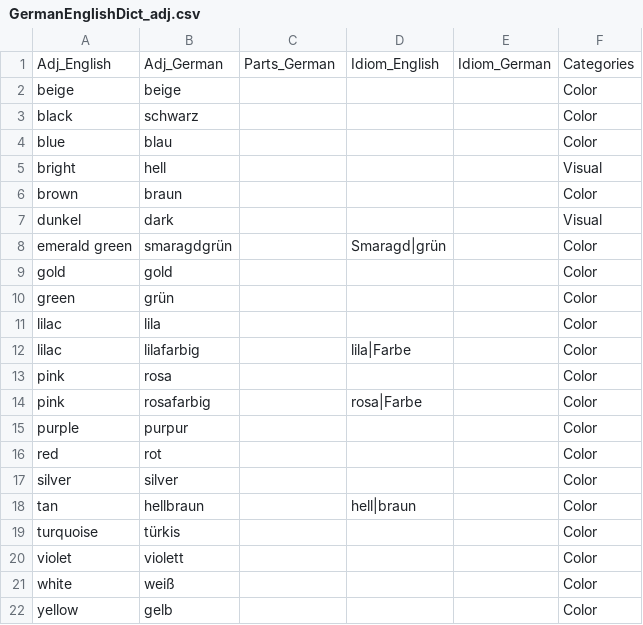
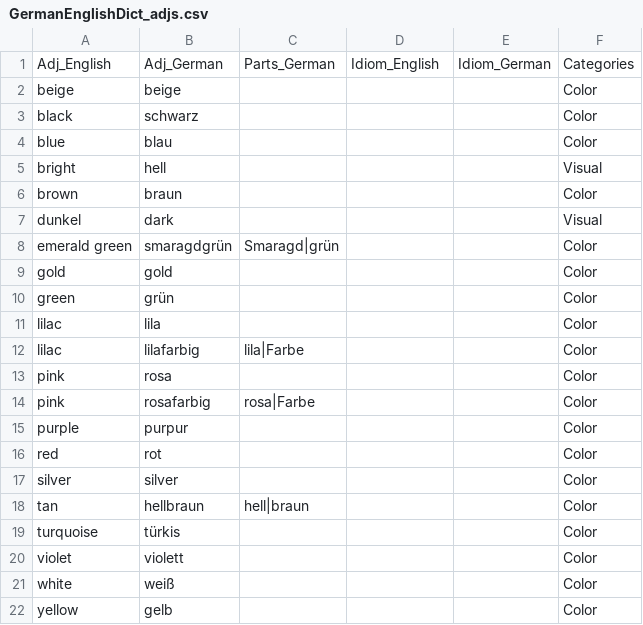
Before and after one commit to ml-pastore/German_English_Dict, a CSV file: GermanEnglishDict_adjs.csv (was GermanEnglishDict_adj.csv), drawn as a sheet.

```diff
--- a/GermanEnglishDict_adj.csv
+++ b/GermanEnglishDict_adjs.csv
@@ -7,3 +7,3 @@ brown,braun,,,,Color
 dunkel,dark,,,,Visual
-emerald green,smaragdgrün,,Smaragd|grün,,Color
+emerald green,smaragdgrün,Smaragd|grün,,,Color
 gold,gold,,,,Color
@@ -11,5 +11,5 @@ green,grün,,,,Color
 lilac,lila,,,,Color
-lilac,lilafarbig,,lila|Farbe,,Color
+lilac,lilafarbig,lila|Farbe,,,Color
 pink,rosa,,,,Color
-pink,rosafarbig,,rosa|Farbe,,Color
+pink,rosafarbig,rosa|Farbe,,,Color
 purple,purpur,,,,Color
@@ -17,3 +17,3 @@ red,rot,,,,Color
 silver,silver,,,,Color
-tan,hellbraun,,hell|braun,,Color
+tan,hellbraun,hell|braun,,,Color
 turquoise,türkis,,,,Color
```
Also changed, not shown: 5 other files.
